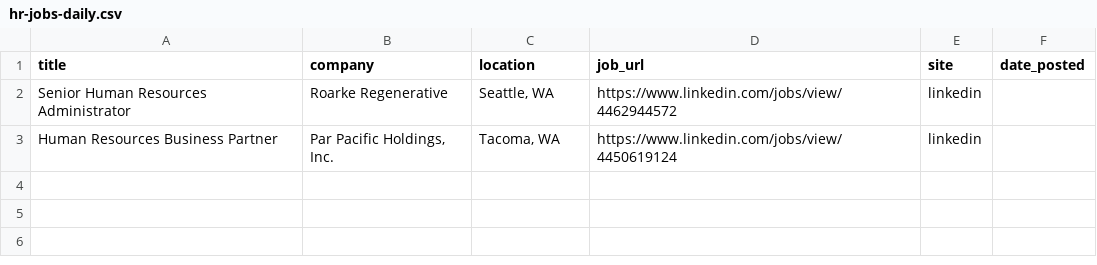
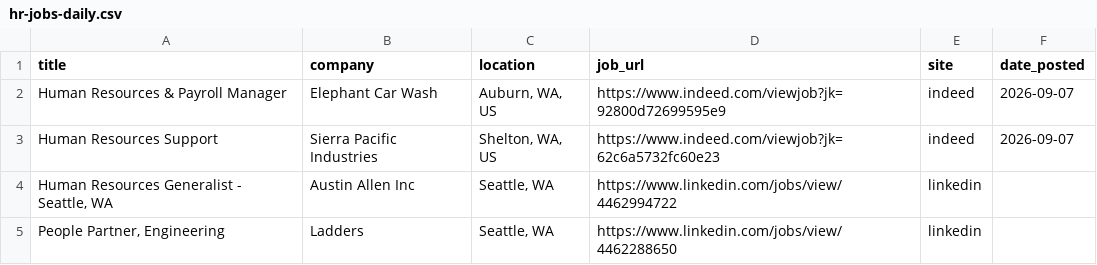
Before and after one commit to ayakacall/prospector, a CSV file: data/hr-jobs-daily.csv, drawn as a sheet.

```diff
--- a/data/hr-jobs-daily.csv
+++ b/data/hr-jobs-daily.csv
@@ -1,3 +1,5 @@
 title,company,location,job_url,site,date_posted
-Senior Human Resources Administrator,Roarke Regenerative,"Seattle, WA",https://www.linkedin.com/jobs/view/4462944572,linkedin,
-Human Resources Business Partner,"Par Pacific Holdings, Inc.","Tacoma, WA",https://www.linkedin.com/jobs/view/4450619124,linkedin,
+Human Resources & Payroll Manager,Elephant Car Wash,"Auburn, WA, US",https://www.indeed.com/viewjob?jk=92800d72699595e9,indeed,2026-09-07
+Human Resources Support,Sierra Pacific Industries,"Shelton, WA, US",https://www.indeed.com/viewjob?jk=62c6a5732fc60e23,indeed,2026-09-07
+"Human Resources Generalist - Seattle, WA",Austin Allen Inc,"Seattle, WA",https://www.linkedin.com/jobs/view/4462994722,linkedin,
+"People Partner, Engineering",Ladders,"Seattle, WA",https://www.linkedin.com/jobs/view/4462288650,linkedin,
```
